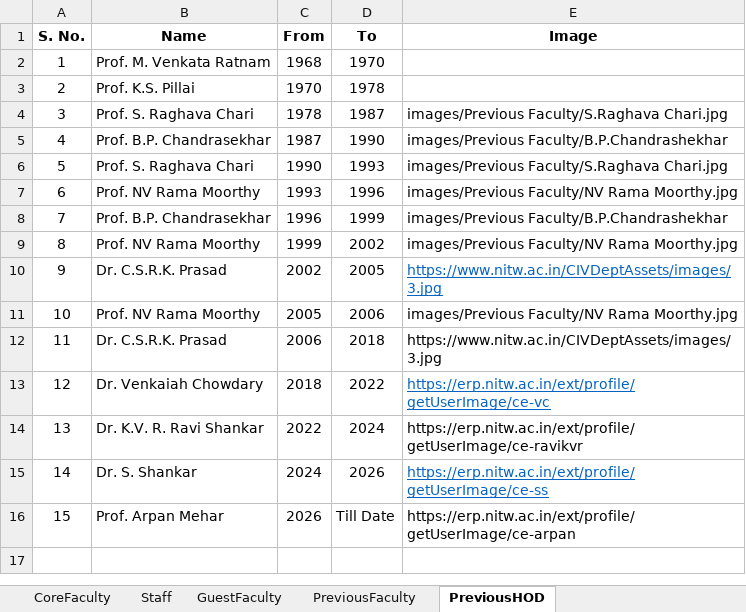
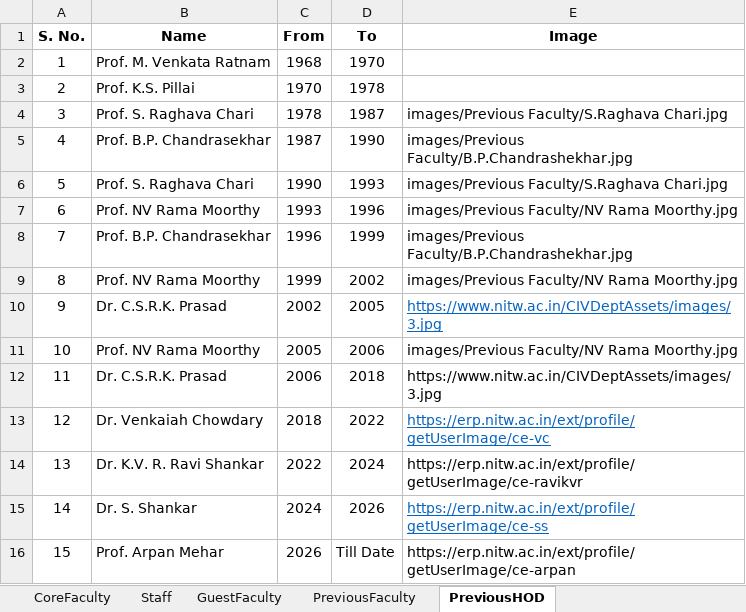
Before and after one commit to varun8074/NITW-Transportation-Division, an Excel workbook: excels/faculty.xlsx, sheet PreviousHOD, drawn as a sheet; values as stored, in another font and other column widths than the file's, no borders; the diff names each change by its address in the sheet, - before the commit and + after, or states it on an @@ line.

```diff
--- a/excels/faculty.xlsx (sheet PreviousHOD)
+++ b/excels/faculty.xlsx (sheet PreviousHOD)
-E5 (Image): images/Previous Faculty/B.P.Chandrashekhar
+E5 (Image): images/Previous Faculty/B.P.Chandrashekhar.jpg
-E8 (Image): images/Previous Faculty/B.P.Chandrashekhar
+E8 (Image): images/Previous Faculty/B.P.Chandrashekhar.jpg
```
Also changed, not shown: sheet PreviousFaculty, excels/M-Tech_Alumini.xlsx, excels/Phd_Current.xlsx, 5 other files.
